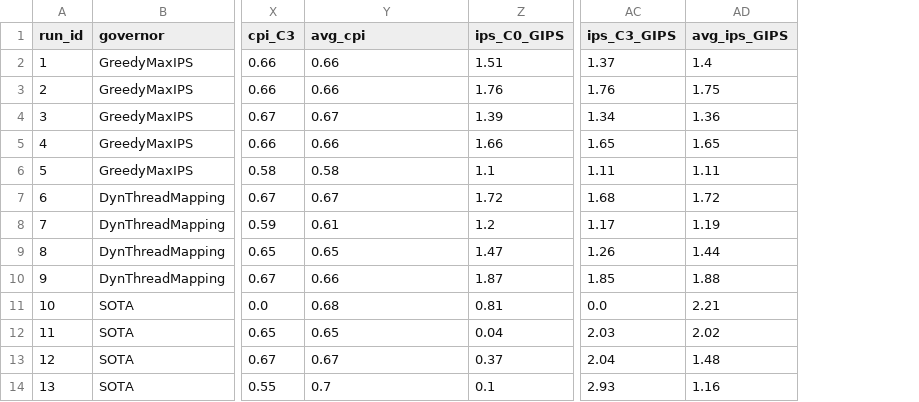
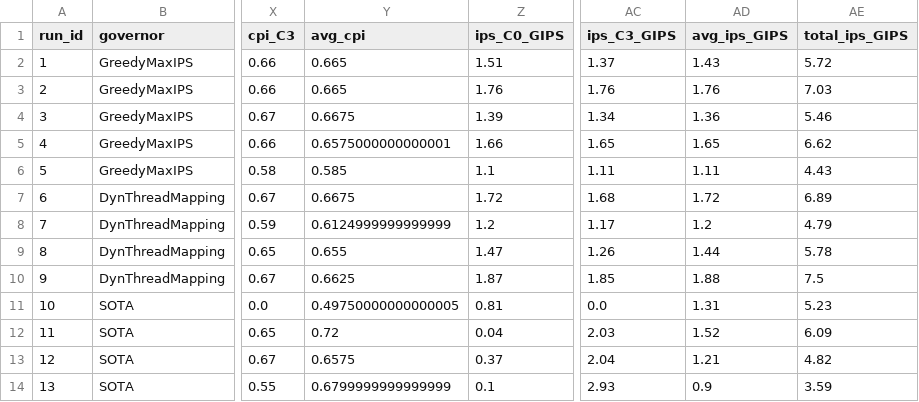
Before and after one commit to maheshbmemhs/HotSniper, a CSV file: simulationcontrol/experiment_results.csv, drawn as a sheet; only a part is shown, gaps mark what is left out; the diff names each change by its address in the sheet, - before the commit and + after, or states it on an @@ line.

```diff
--- a/simulationcontrol/experiment_results.csv
+++ b/simulationcontrol/experiment_results.csv
+column AE (total_ips_GIPS), rows 2-14: 5.72 | 7.03 | 5.46 | 6.62 | 4.43 | 6.89 | 4.79 | 5.78 | 7.5 | 5.23 | 6.09 | 4.82 | 3.59
-Y2:Y3 (avg_cpi): 0.66
+Y2:Y3 (avg_cpi): 0.665
-AD2 (avg_ips_GIPS): 1.4
+AD2 (avg_ips_GIPS): 1.43
-AD3 (avg_ips_GIPS): 1.75
+AD3 (avg_ips_GIPS): 1.76
-Y4 (avg_cpi): 0.67
+Y4 (avg_cpi): 0.6675
-Y5 (avg_cpi): 0.66
+Y5 (avg_cpi): 0.6575000000000001
-Y6 (avg_cpi): 0.58
+Y6 (avg_cpi): 0.585
-Y7 (avg_cpi): 0.67
+Y7 (avg_cpi): 0.6675
-Y8 (avg_cpi): 0.61
+Y8 (avg_cpi): 0.6124999999999999
-AD8 (avg_ips_GIPS): 1.19
+AD8 (avg_ips_GIPS): 1.2
-Y9 (avg_cpi): 0.65
+Y9 (avg_cpi): 0.655
-Y10 (avg_cpi): 0.66
+Y10 (avg_cpi): 0.6625
-Y11 (avg_cpi): 0.68
+Y11 (avg_cpi): 0.49750000000000005
-AD11 (avg_ips_GIPS): 2.21
+AD11 (avg_ips_GIPS): 1.31
-Y12 (avg_cpi): 0.65
+Y12 (avg_cpi): 0.72
-AD12 (avg_ips_GIPS): 2.02
+AD12 (avg_ips_GIPS): 1.52
-Y13 (avg_cpi): 0.67
+Y13 (avg_cpi): 0.6575
-AD13 (avg_ips_GIPS): 1.48
+AD13 (avg_ips_GIPS): 1.21
-Y14 (avg_cpi): 0.7
+Y14 (avg_cpi): 0.6799999999999999
-AD14 (avg_ips_GIPS): 1.16
+AD14 (avg_ips_GIPS): 0.9
```
Also changed, not shown: 6 other files.
